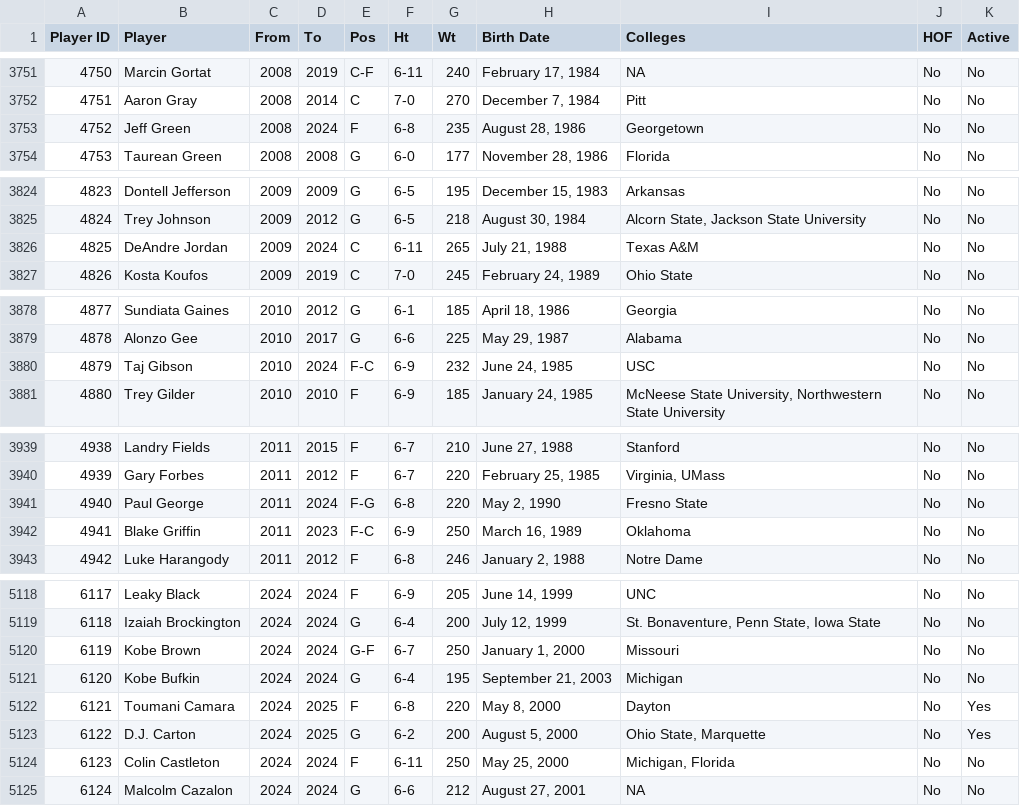
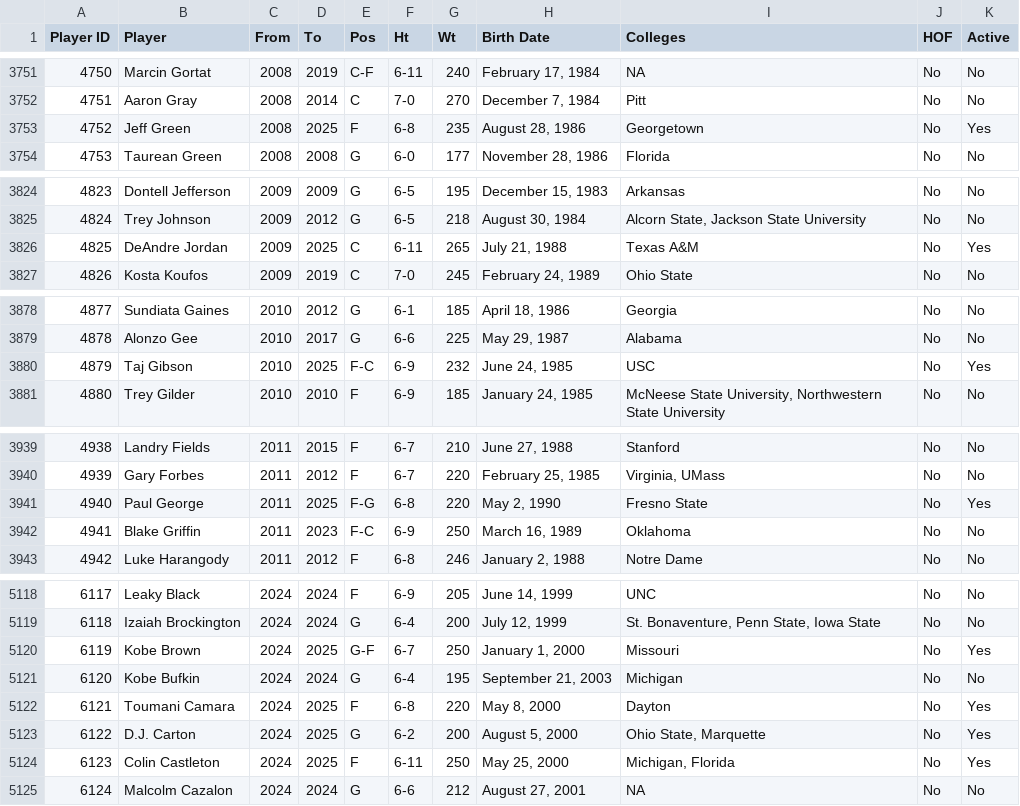
Before and after one commit to djvn2002/Basketball_Database, a CSV file: MISCELLANEOUS/NBA_ABA_PLAYER_INDEX.csv, drawn as a sheet; only a part is shown, gaps mark what is left out; the diff covers the shown part only; the diff names each change by its address in the sheet, - before the commit and + after, or states it on an @@ line.

```diff
--- a/MISCELLANEOUS/NBA_ABA_PLAYER_INDEX.csv
+++ b/MISCELLANEOUS/NBA_ABA_PLAYER_INDEX.csv
-D3753 (To): 2024
+D3753 (To): 2025
-K3753 (Active): No
+K3753 (Active): Yes
-D3826 (To): 2024
+D3826 (To): 2025
-K3826 (Active): No
+K3826 (Active): Yes
-D3880 (To): 2024
+D3880 (To): 2025
-K3880 (Active): No
+K3880 (Active): Yes
-D3941 (To): 2024
+D3941 (To): 2025
-K3941 (Active): No
+K3941 (Active): Yes
-D5120 (To): 2024
+D5120 (To): 2025
-K5120 (Active): No
+K5120 (Active): Yes
-D5124 (To): 2024
+D5124 (To): 2025
-K5124 (Active): No
+K5124 (Active): Yes
```
Also changed, not shown: 8 added rows, 27 edited cells and row numbers in column A elsewhere in this file, 2 other files.
